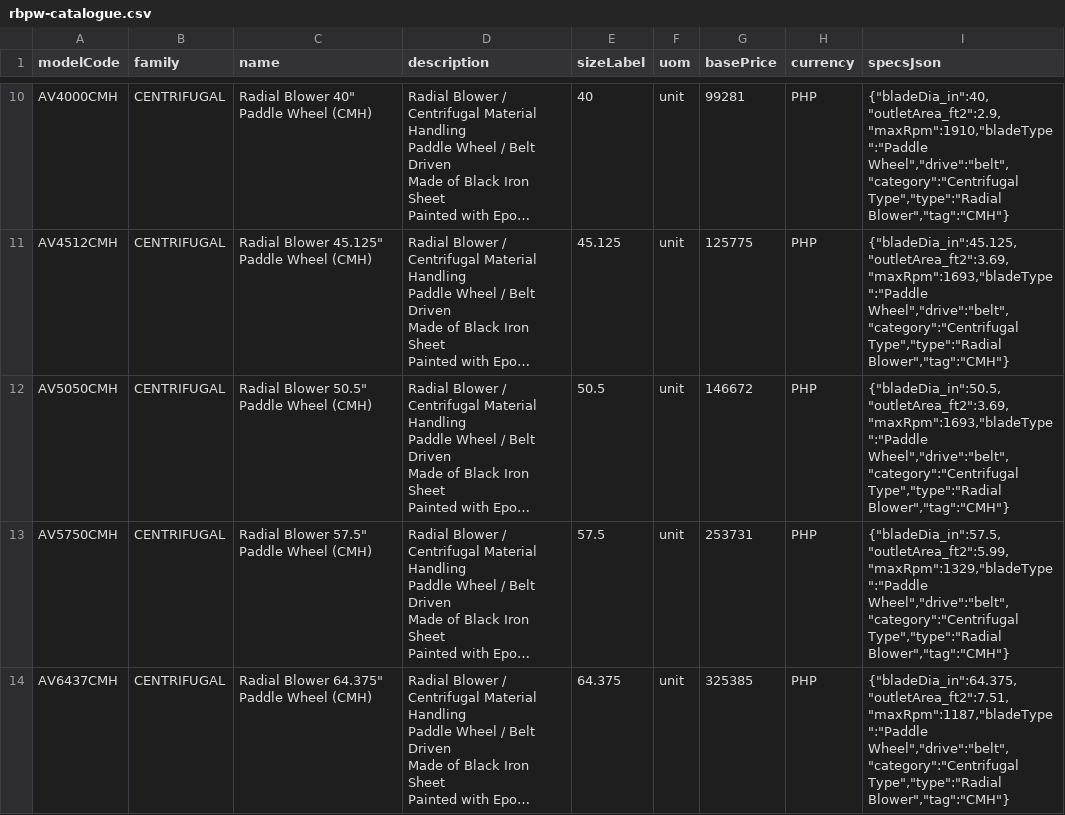
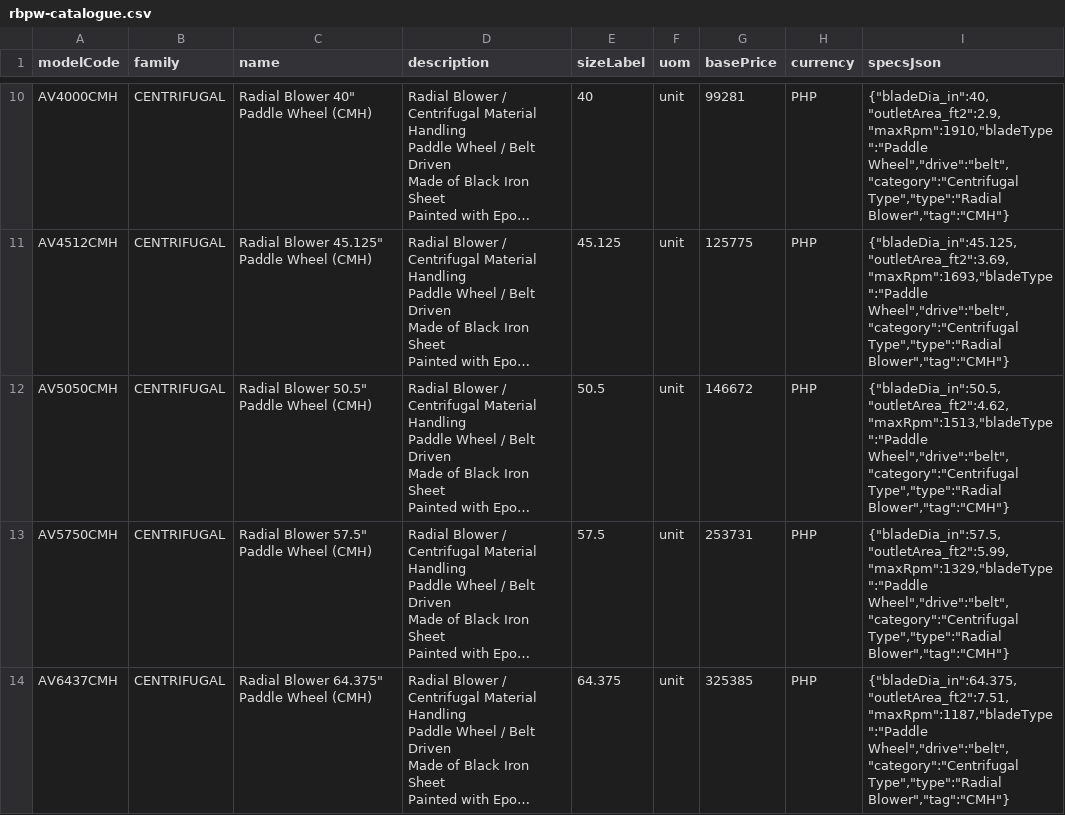
Before and after one commit to aeroventmarketing-ctrl/automated-quotation, a CSV file: scripts/out/rbpw-catalogue.csv, drawn as a sheet; only a part is shown, gaps mark what is left out; long unchanged cells end in …; the diff names each change by its address in the sheet, - before the commit and + after, or states it on an @@ line.

```diff
--- a/scripts/out/rbpw-catalogue.csv
+++ b/scripts/out/rbpw-catalogue.csv
-I12 (specsJson): {"bladeDia_in":50.5,"outletArea_ft2":3.69,"maxRpm":1693,"bladeType":"Paddle Wheel","drive":"belt","category":"Centrifugal Type","type":"Radial…
+I12 (specsJson): {"bladeDia_in":50.5,"outletArea_ft2":4.62,"maxRpm":1513,"bladeType":"Paddle Wheel","drive":"belt","category":"Centrifugal Type","type":"Radial…
```
Also changed, not shown: scripts/out/rbpw-ratings.csv, 1 other file.
